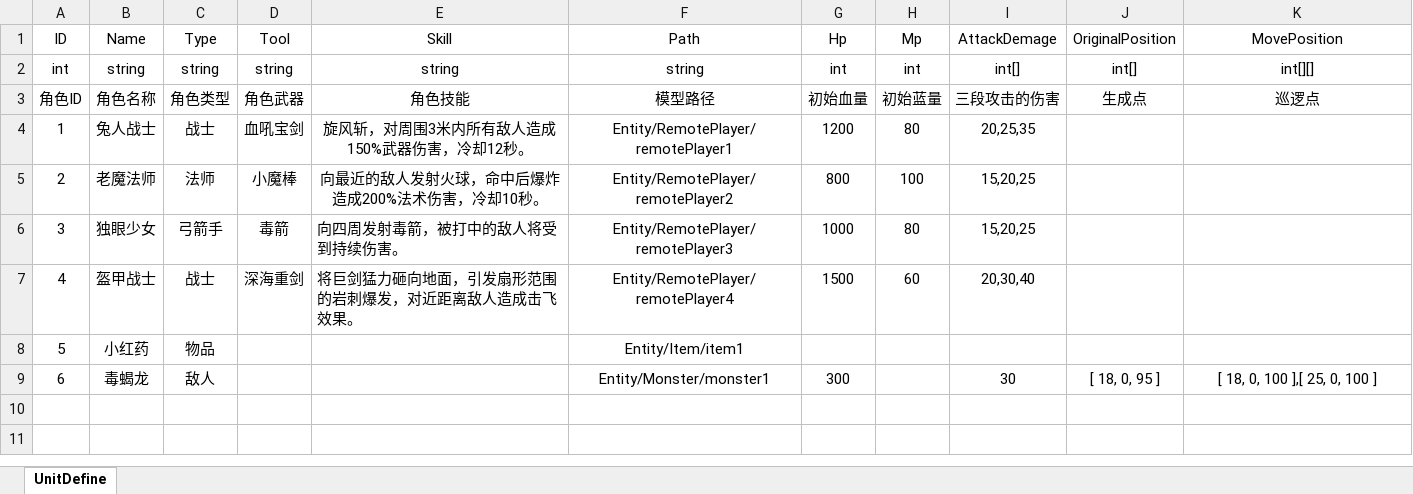
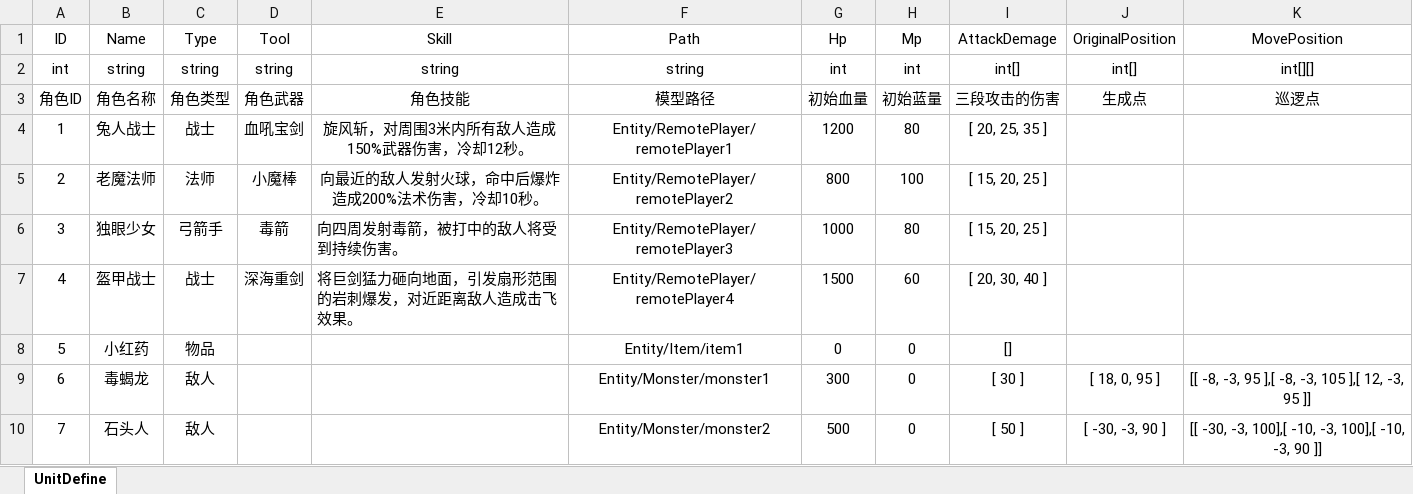
Before and after one commit to lovecode8/MMORPG_GAME_SERVER, an Excel workbook: MMORPG_SERVER/Data/Excel/UnitDefine.xlsx, sheet UnitDefine, drawn as a sheet; values as stored, in another font and other column widths than the file's, no borders; the diff names each change by its address in the sheet, - before the commit and + after, or states it on an @@ line.

```diff
--- a/MMORPG_SERVER/Data/Excel/UnitDefine.xlsx (sheet UnitDefine)
+++ b/MMORPG_SERVER/Data/Excel/UnitDefine.xlsx (sheet UnitDefine)
-I4 (AttackDemage): 20,25,35
+I4 (AttackDemage): [ 20, 25, 35 ]
-I5:I6 (AttackDemage): 15,20,25
+I5:I6 (AttackDemage): [ 15, 20, 25 ]
-I7 (AttackDemage): 20,30,40
+I7 (AttackDemage): [ 20, 30, 40 ]
-G8 (Hp): (empty)
+G8 (Hp): 0
-H8:H9 (Mp): (empty)
+H8:H9 (Mp): 0
-I8 (AttackDemage): (empty)
+I8 (AttackDemage): []
-I9 (AttackDemage): 30
+I9 (AttackDemage): [ 30 ]
-K9 (MovePosition): [ 18, 0, 100 ],[ 25, 0, 100 ]
+K9 (MovePosition): [[ -8, -3, 95 ],[ -8, -3, 105 ],[ 12, -3, 95 ]]
+row 10: 7 | 石头人 | 敌人 |  |  | Entity/Monster/monster2 | 500 | 0 | [ 50 ] | [ -30, -3, 90 ] | [[ -30, -3, 100],[ -10, -3, 100],[ -10, -3, 90 ]]
```
Also changed, not shown: 17 other files.
